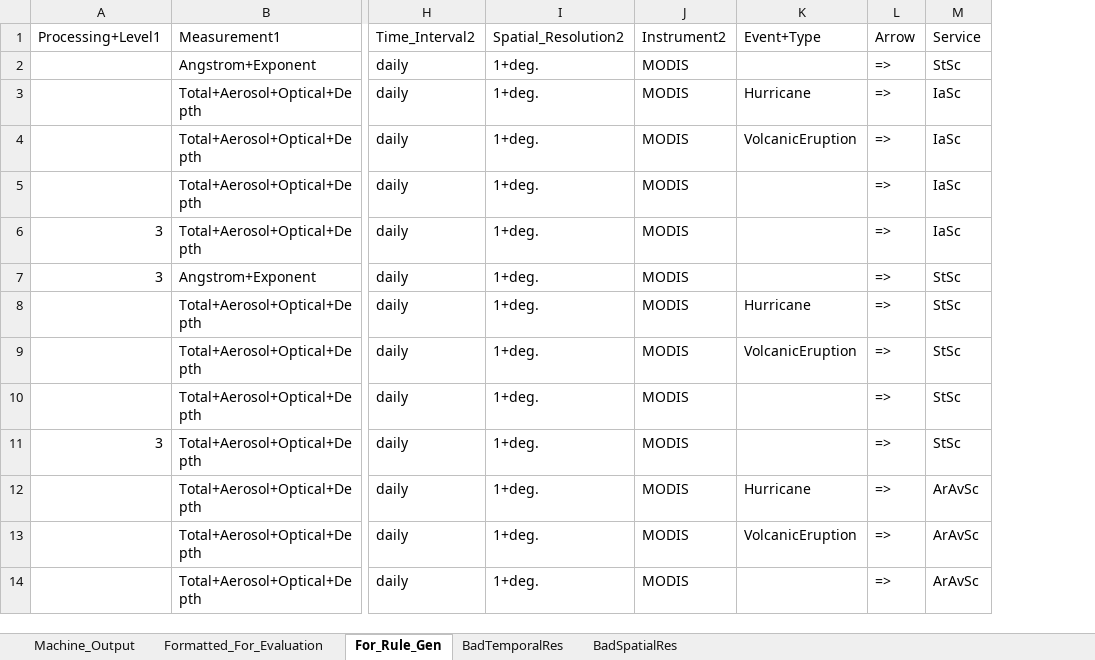
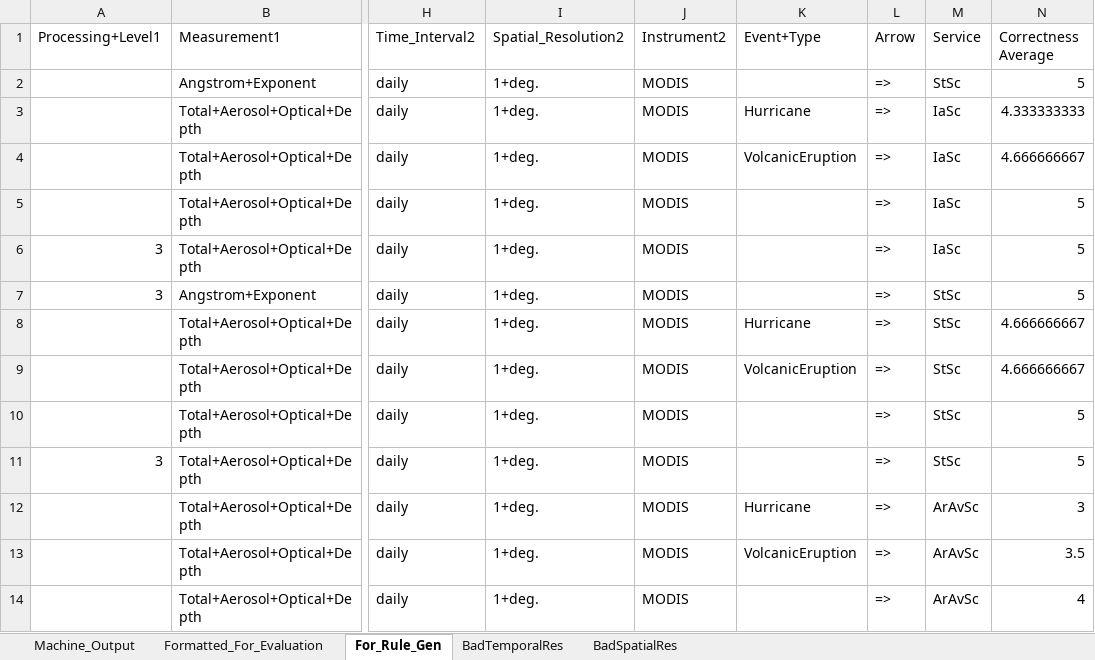
Before and after one commit to tetherless-world/dark-data-rules-generation, an Excel workbook: DarkData_Python/DarkData_Rules_Improved_AP.xlsx, sheet For_Rule_Gen, drawn as a sheet; only a part is shown, gaps mark what is left out; values as stored, in another font and other column widths than the file's, no borders; charts and pictures and conditional formats not drawn; the diff names each change by its address in the sheet, - before the commit and + after, or states it on an @@ line.

Commit message:
Added compatibility assertions to the rules

```diff
--- a/DarkData_Python/DarkData_Rules_Improved_AP.xlsx (sheet For_Rule_Gen)
+++ b/DarkData_Python/DarkData_Rules_Improved_AP.xlsx (sheet For_Rule_Gen)
+column N (Correctness Average), rows 2-14: 5 | 4.333333333 | 4.666666667 | 5 | 5 | 5 | 4.666666667 | 4.666666667 | 5 | 5 | 3 | 3.5 | 4
```
Also changed, not shown: sheet Formatted_For_Evaluation, sheet Machine_Output, sheet BadSpatialRes, charts or pictures, 3 other files.
